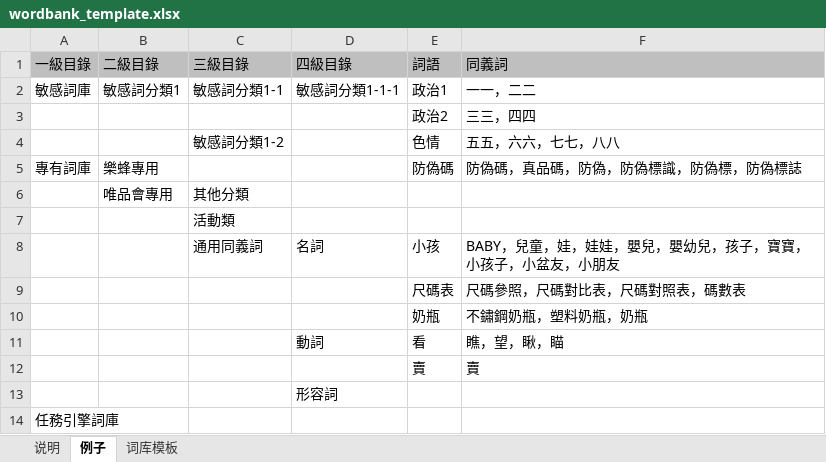
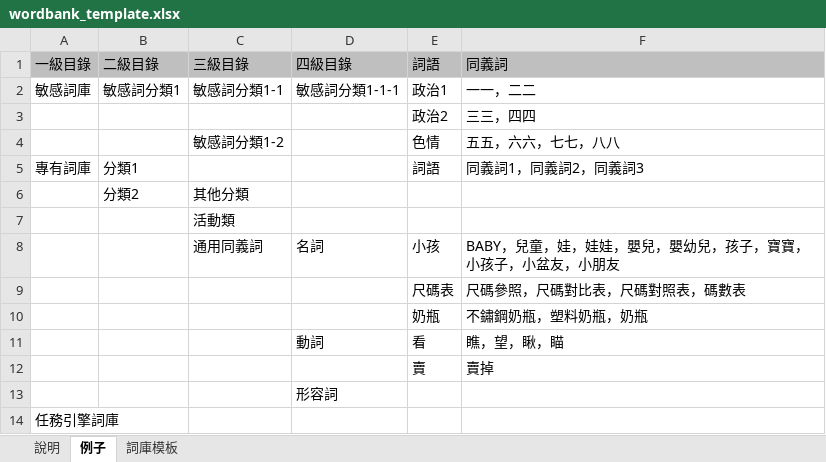
Before and after one commit to VellichorLK/emotibot-admin-api, an Excel workbook: module/admin-api/InitFiles/zh-tw/wordbank_template.xlsx, sheet 例子, drawn as a sheet; values as stored, in another font and other column widths than the file's, no borders; removed rows and columns are numbered as before the commit, all else as after; the diff names each change by its address in the sheet, - before the commit and + after, or states it on an @@ line.

```diff
--- a/module/admin-api/InitFiles/zh-tw/wordbank_template.xlsx (sheet 例子)
+++ b/module/admin-api/InitFiles/zh-tw/wordbank_template.xlsx (sheet 例子)
-sheet tab: 说明
+sheet tab: 說明
-sheet tab: 词库模板
+sheet tab: 詞庫模板
-row 5: 專有詞庫 | 樂蜂專用 |  |  | 防偽碼 | 防偽碼，真品碼，防偽，防偽標識，防偽標，防偽標誌
-row 6:  | 唯品會專用 | 其他分類
+row 5: 專有詞庫 | 分類1 |  |  | 詞語 | 同義詞1，同義詞2，同義詞3
+row 6:  | 分類2 | 其他分類
-F12: 賣
+F12: 賣掉
```
Also changed, not shown: module/admin-api/InitFiles/zh-cn/intent_template.xlsx, module/admin-api/InitFiles/zh-tw/intent_template.xlsx, 1 other file.
